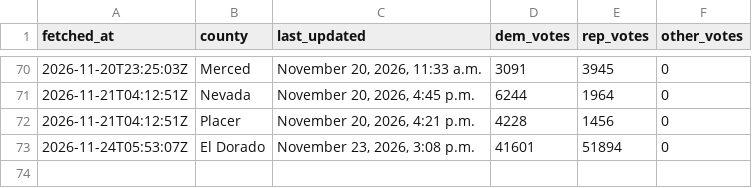
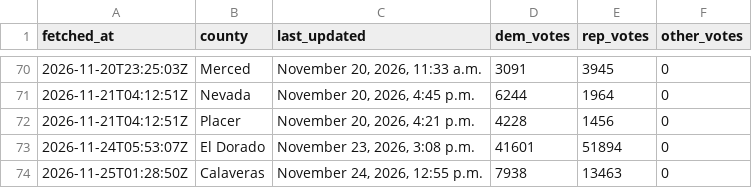
Before and after one commit to tysoda/2026-Ca-SD4-forecast-V2, a CSV file: election_night_history.csv, drawn as a sheet; only a part is shown, gaps mark what is left out.

```diff
--- a/election_night_history.csv
+++ b/election_night_history.csv
@@ -73 +73,2 @@ fetched_at,county,last_updated,dem_votes,rep_votes,other_votes
 2026-11-24T05:53:07Z,El Dorado,"November 23, 2026, 3:08 p.m.",41601,51894,0
+2026-11-25T01:28:50Z,Calaveras,"November 24, 2026, 12:55 p.m.",7938,13463,0
```
